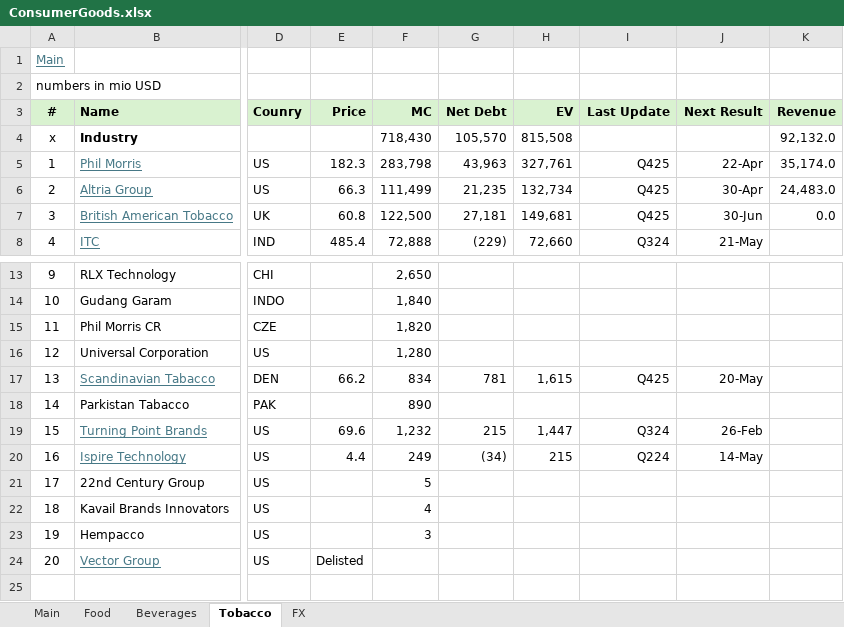
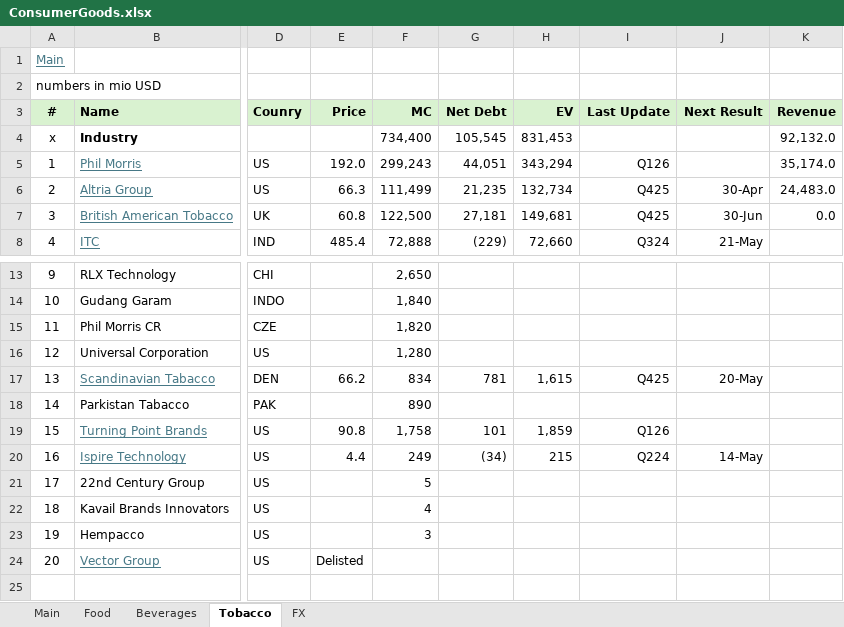
Before and after one commit to oscarsettje/MetaModels, an Excel workbook: ConsumerGoods.xlsx, sheet Tobacco, drawn as a sheet; only a part is shown, gaps mark what is left out; values as stored, in another font and other column widths than the file's, no borders; the diff names each change by its address in the sheet, - before the commit and + after, or states it on an @@ line.

```diff
--- a/ConsumerGoods.xlsx (sheet Tobacco)
+++ b/ConsumerGoods.xlsx (sheet Tobacco)
-F4 (MC): 718,430
+F4 (MC): 734,400
-G4 (Net Debt): 105,570
+G4 (Net Debt): 105,545
-H4 (EV): 815,508
+H4 (EV): 831,453
-E5 (Price): 182.3
+E5 (Price): 192.0
-F5 (MC): 283,798
+F5 (MC): 299,243
-G5 (Net Debt): 43,963
+G5 (Net Debt): 44,051
-H5 (EV): 327,761
+H5 (EV): 343,294
-I5 (Last Update): Q425
+I5 (Last Update): Q126
-J5 (Next Result): 22-Apr
+J5 (Next Result): (empty)
-E19 (Price): 69.6
+E19 (Price): 90.8
-F19 (MC): 1,232
+F19 (MC): 1,758
-G19 (Net Debt): 215
+G19 (Net Debt): 101
-H19 (EV): 1,447
+H19 (EV): 1,859
-I19 (Last Update): Q324
+I19 (Last Update): Q126
-J19 (Next Result): 26-Feb
+J19 (Next Result): (empty)
```
Also changed, not shown: formulas that keep their value, Fashion.xlsx, Pharma.xlsx, 1 other file.
